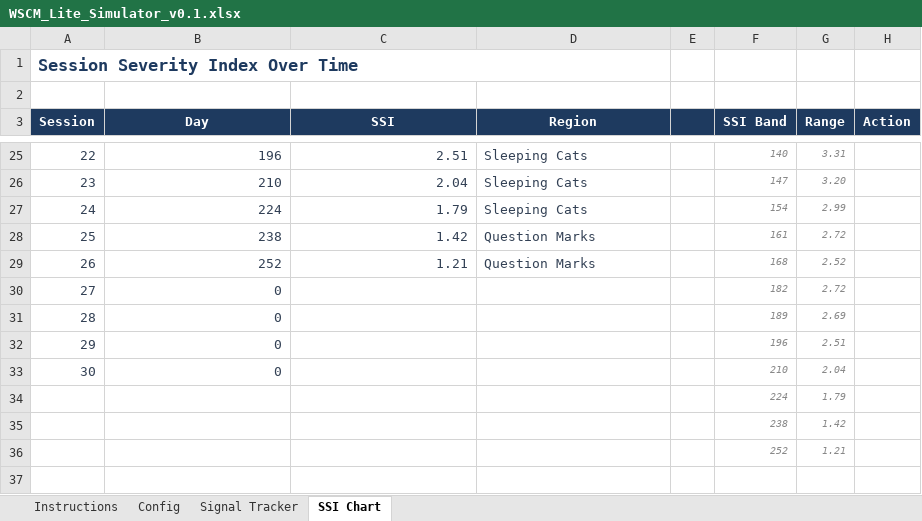
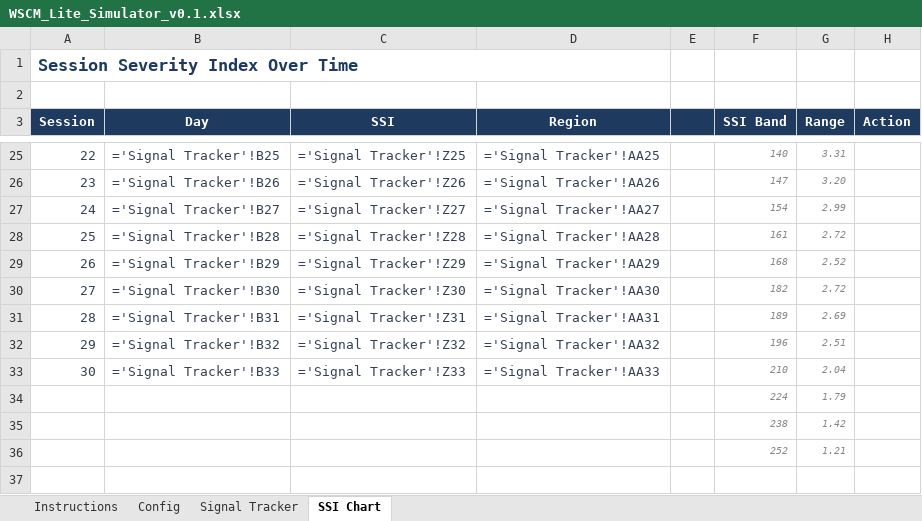
Before and after one commit to axxem-ai/wscm-lite, an Excel workbook: WSCM_Lite_Simulator_v0.1.xlsx, sheet SSI Chart, drawn as a sheet; only a part is shown, gaps mark what is left out; values as stored, in another font and other column widths than the file's, no borders; formulas without a stored value are shown as written; charts and pictures not drawn; the diff covers the shown part only; the diff names each change by its address in the sheet, - before the commit and + after, or states it on an @@ line.

```diff
--- a/WSCM_Lite_Simulator_v0.1.xlsx (sheet SSI Chart)
+++ b/WSCM_Lite_Simulator_v0.1.xlsx (sheet SSI Chart)
-B25 (Day): 196
+B25 (Day): ='Signal Tracker'!B25
-C25 (SSI): 2.51
+C25 (SSI): ='Signal Tracker'!Z25
-D25 (Region): Sleeping Cats
+D25 (Region): ='Signal Tracker'!AA25
-B26 (Day): 210
+B26 (Day): ='Signal Tracker'!B26
-C26 (SSI): 2.04
+C26 (SSI): ='Signal Tracker'!Z26
-D26 (Region): Sleeping Cats
+D26 (Region): ='Signal Tracker'!AA26
-B27 (Day): 224
+B27 (Day): ='Signal Tracker'!B27
-C27 (SSI): 1.79
+C27 (SSI): ='Signal Tracker'!Z27
-D27 (Region): Sleeping Cats
+D27 (Region): ='Signal Tracker'!AA27
-B28 (Day): 238
+B28 (Day): ='Signal Tracker'!B28
-C28 (SSI): 1.42
+C28 (SSI): ='Signal Tracker'!Z28
-D28 (Region): Question Marks
+D28 (Region): ='Signal Tracker'!AA28
-B29 (Day): 252
+B29 (Day): ='Signal Tracker'!B29
-C29 (SSI): 1.21
+C29 (SSI): ='Signal Tracker'!Z29
-D29 (Region): Question Marks
+D29 (Region): ='Signal Tracker'!AA29
-B30 (Day): 0
+B30 (Day): ='Signal Tracker'!B30
-C30 (SSI): (empty)
+C30 (SSI): ='Signal Tracker'!Z30
-D30 (Region): (empty)
+D30 (Region): ='Signal Tracker'!AA30
-B31 (Day): 0
+B31 (Day): ='Signal Tracker'!B31
-C31 (SSI): (empty)
+C31 (SSI): ='Signal Tracker'!Z31
-D31 (Region): (empty)
+D31 (Region): ='Signal Tracker'!AA31
-B32 (Day): 0
+B32 (Day): ='Signal Tracker'!B32
-C32 (SSI): (empty)
+C32 (SSI): ='Signal Tracker'!Z32
-D32 (Region): (empty)
+D32 (Region): ='Signal Tracker'!AA32
-B33 (Day): 0
+B33 (Day): ='Signal Tracker'!B33
-C33 (SSI): (empty)
+C33 (SSI): ='Signal Tracker'!Z33
-D33 (Region): (empty)
+D33 (Region): ='Signal Tracker'!AA33
```
Also changed, not shown: 2 added rows, 2 removed rows and 57 edited cells elsewhere in this sheet, sheet Signal Tracker, sheet Config, charts or pictures.
